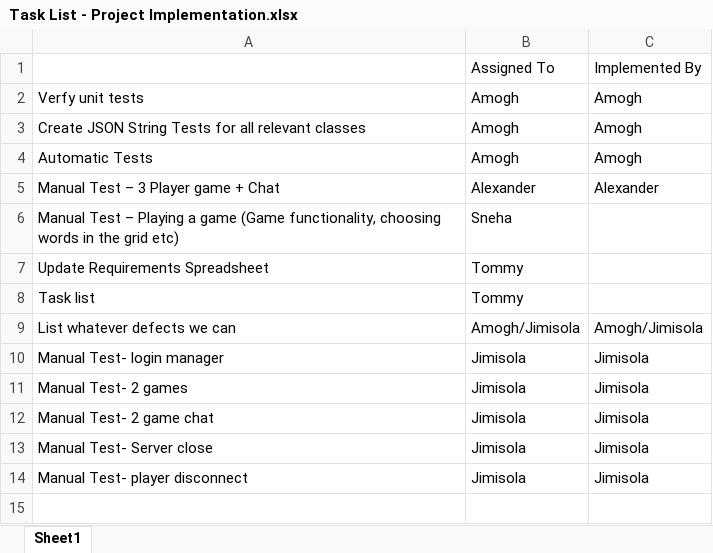
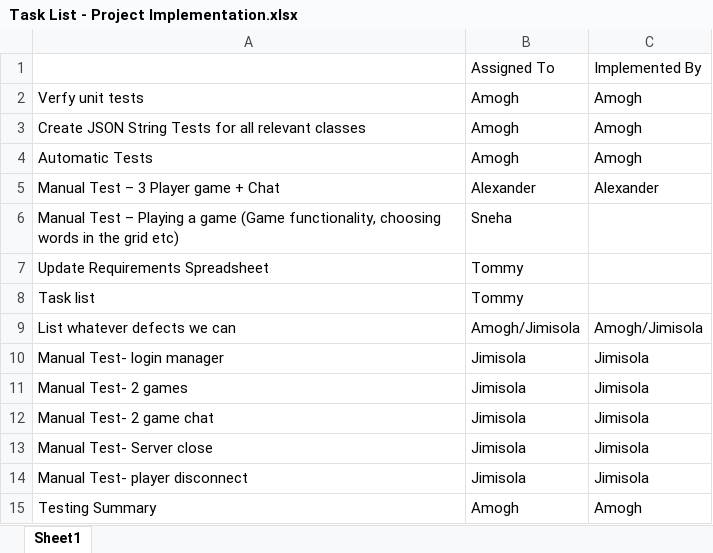
Before and after one commit to utastudents/cse3310_sp24_group_12, an Excel workbook: docs/Task List - Project Implementation.xlsx, sheet Sheet1, drawn as a sheet; values as stored, in another font and other column widths than the file's, no borders; the diff names each change by its address in the sheet, - before the commit and + after, or states it on an @@ line.

Commit message:
Updated Task List

```diff
--- a/docs/Task List - Project Implementation.xlsx (sheet Sheet1)
+++ b/docs/Task List - Project Implementation.xlsx (sheet Sheet1)
+row 15: Testing Summary | Amogh | Amogh
```
